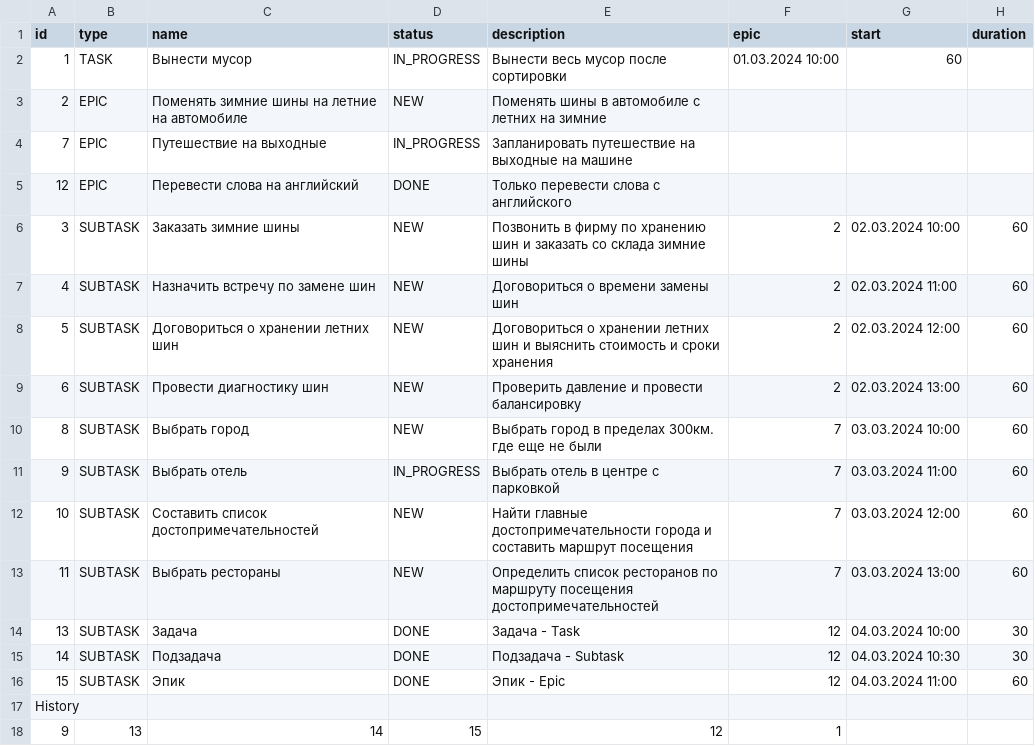
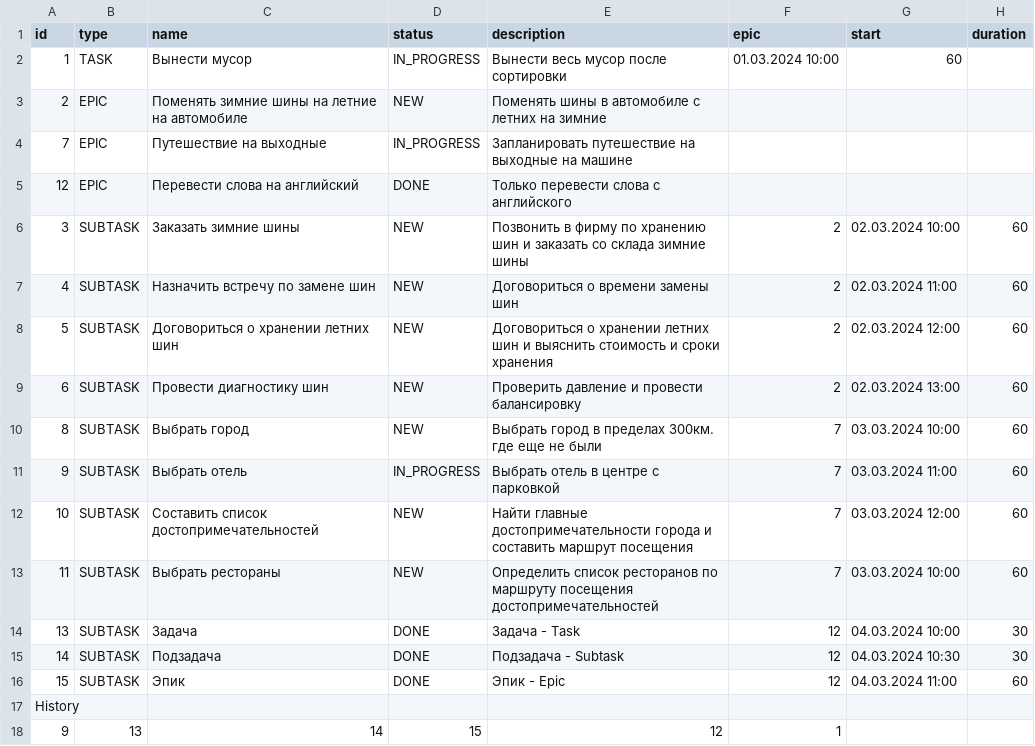
Before and after one commit to Vagner-Viktor/java-kanban, a CSV file: tasks.csv, drawn as a sheet.

Commit message:
add class PrioritizedTasks

```diff
--- a/tasks.csv
+++ b/tasks.csv
@@ -12,3 +12,3 @@ id, type, name, status, description, epic, start, duration
 10, SUBTASK, Составить список достопримечательностей, NEW, Найти главные достопримечательности города и составить маршрут посещения, 7, 03.03.2024 12:00, 60
-11, SUBTASK, Выбрать рестораны, NEW, Определить список ресторанов по маршруту посещения достопримечательностей, 7, 03.03.2024 13:00, 60
+11, SUBTASK, Выбрать рестораны, NEW, Определить список ресторанов по маршруту посещения достопримечательностей, 7, 03.03.2024 10:00, 60
 13, SUBTASK, Задача, DONE, Задача - Task, 12, 04.03.2024 10:00, 30
```
Also changed, not shown: 4 other files.
